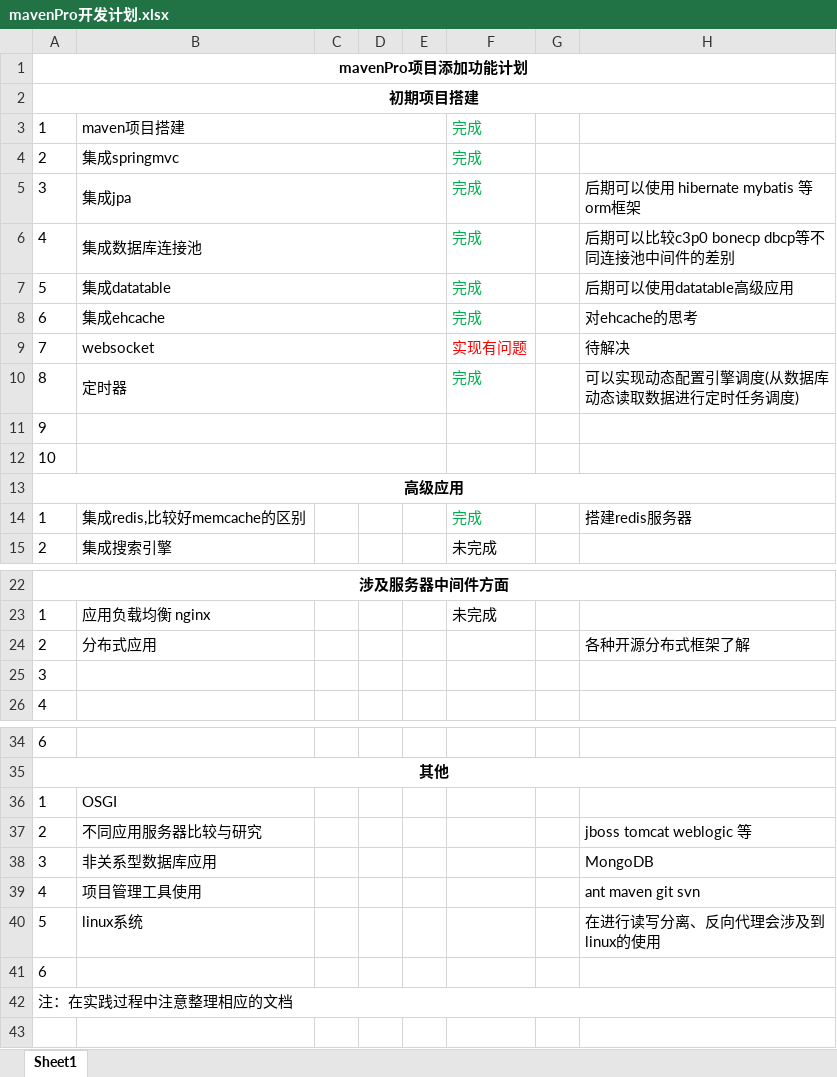
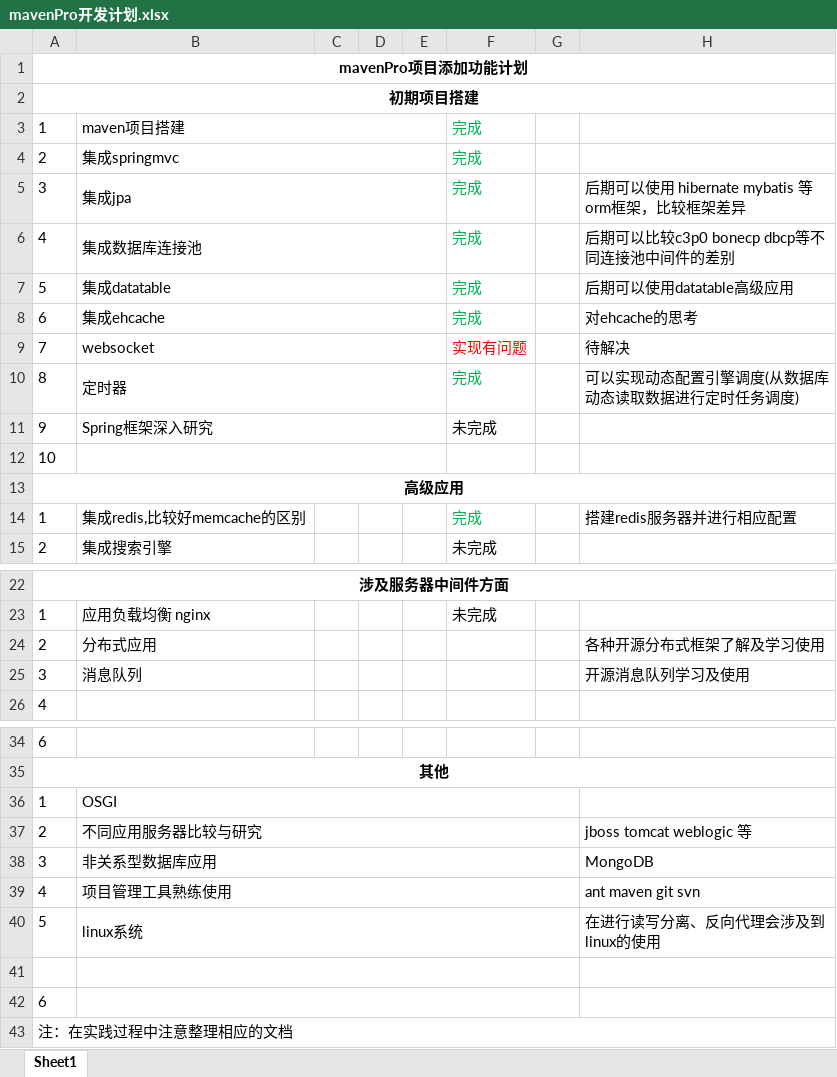
Before and after one commit to leishmilypeng/mavenPro, an Excel workbook: src/redmine/mavenPro开发计划.xlsx, sheet Sheet1, drawn as a sheet; only a part is shown, gaps mark what is left out; values as stored, in another font and other column widths than the file's, no borders; addresses are those after the commit; the diff names each change by its address in the sheet, - before the commit and + after, or states it on an @@ line.

Commit message:
开发计划补充

```diff
--- a/src/redmine/mavenPro开发计划.xlsx (sheet Sheet1)
+++ b/src/redmine/mavenPro开发计划.xlsx (sheet Sheet1)
-H5: 后期可以使用 hibernate mybatis 等orm框架
+H5: 后期可以使用 hibernate mybatis 等orm框架，比较框架差异
-B11: (empty)
+B11: Spring框架深入研究
-F11: (empty)
+F11: 未完成
-H14: 搭建redis服务器
+H14: 搭建redis服务器并进行相应配置
-H24: 各种开源分布式框架了解
+H24: 各种开源分布式框架了解及学习使用
-B25: (empty)
+B25: 消息队列
-H25: (empty)
+H25: 开源消息队列学习及使用
+B36:G36 merged
+B37:G37 merged
+B38:G38 merged
-B39: 项目管理工具使用
+B39: 项目管理工具熟练使用
+B39:G39 merged
+B40:G40 merged
+row 41: (empty)
+B42:G42 merged
```
